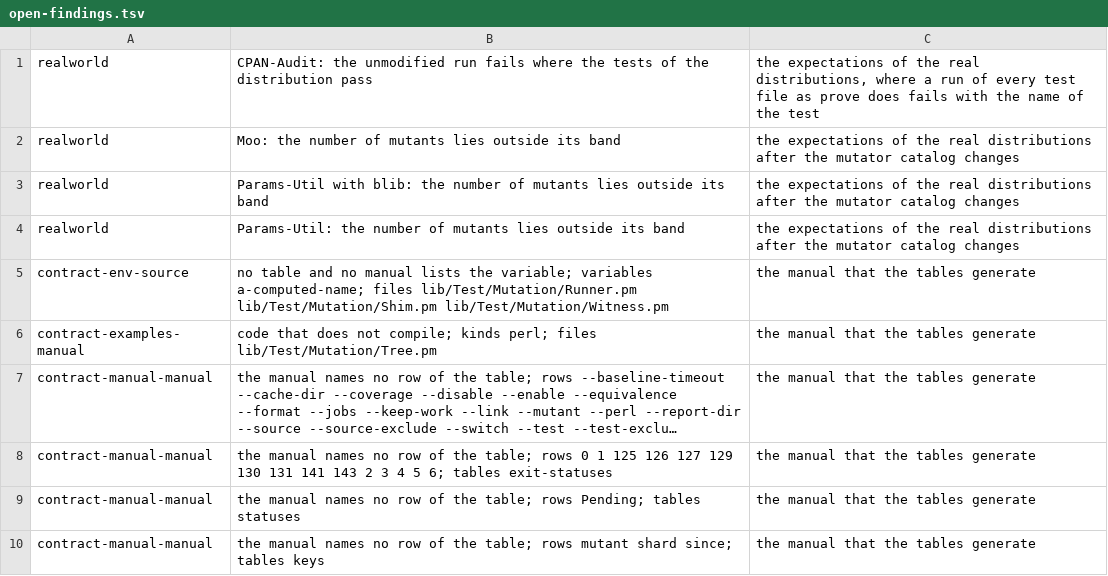
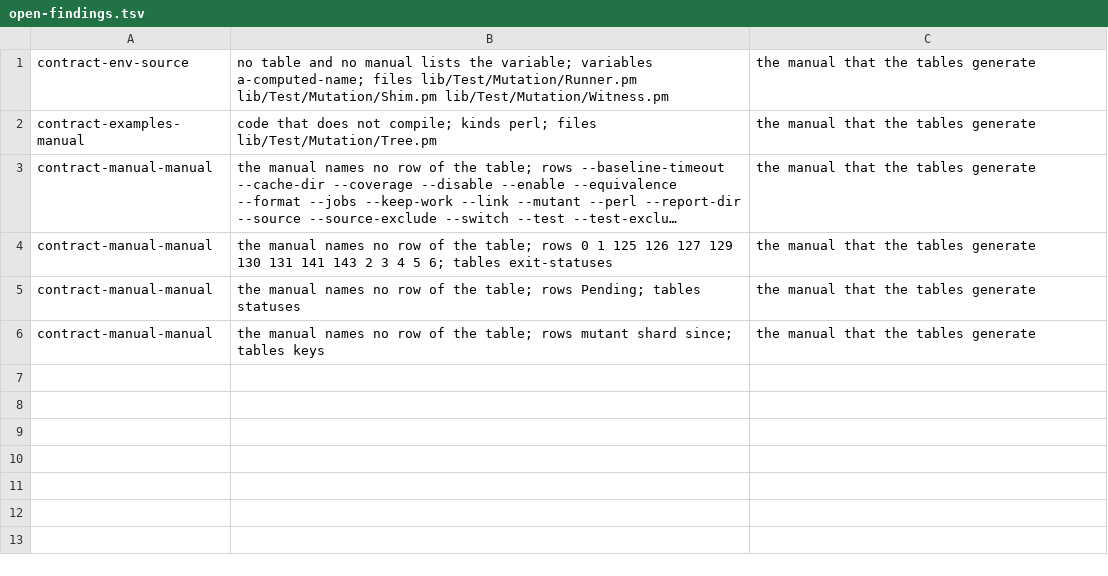
Before and after one commit to P4suta/Test-Mutation, a TSV file: t/open-findings.tsv, drawn as a sheet; long unchanged cells end in ….

Commit message:
test(realworld): verify mutant ranges across repeated runs

```diff
--- a/t/open-findings.tsv
+++ b/t/open-findings.tsv
@@ -1,5 +1 @@
-realworld	CPAN-Audit: the unmodified run fails where the tests of the distribution pass	the expectations of the real distributions, where a run of every test file as prove does fails with the name of the test
-realworld	Moo: the number of mutants lies outside its band	the expectations of the real distributions after the mutator catalog changes
-realworld	Params-Util with blib: the number of mutants lies outside its band	the expectations of the real distributions after the mutator catalog changes
-realworld	Params-Util: the number of mutants lies outside its band	the expectations of the real distributions after the mutator catalog changes
 contract-env-source	no table and no manual lists the variable; variables a-computed-name; files lib/Test/Mutation/Runner.pm lib/Test/Mutation/Shim.pm lib/Test/Mutation/Witness.pm	the manual that the tables generate
```
Also changed, not shown: 12 other files.
